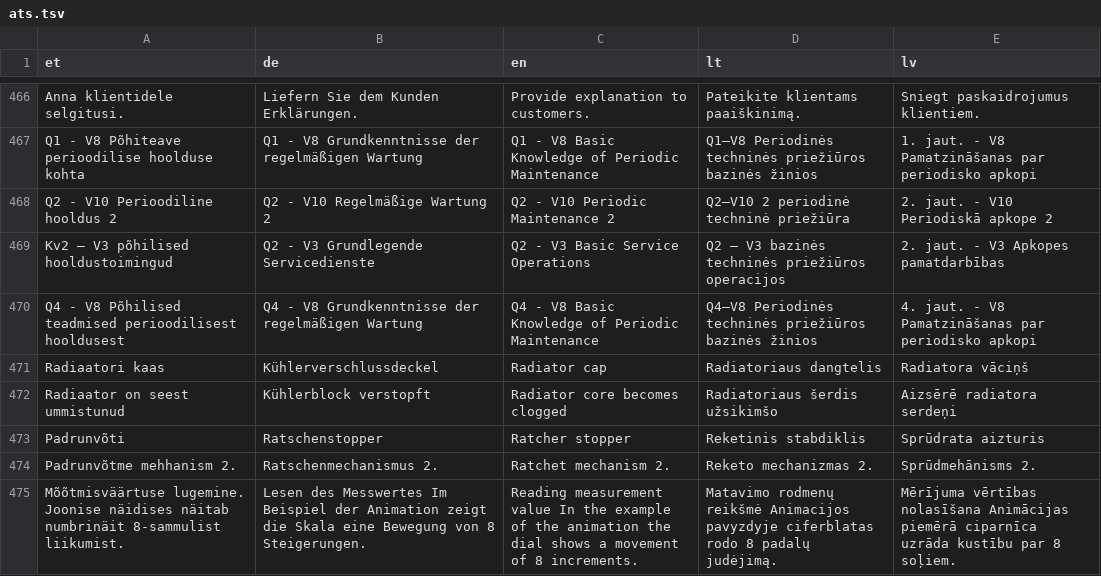
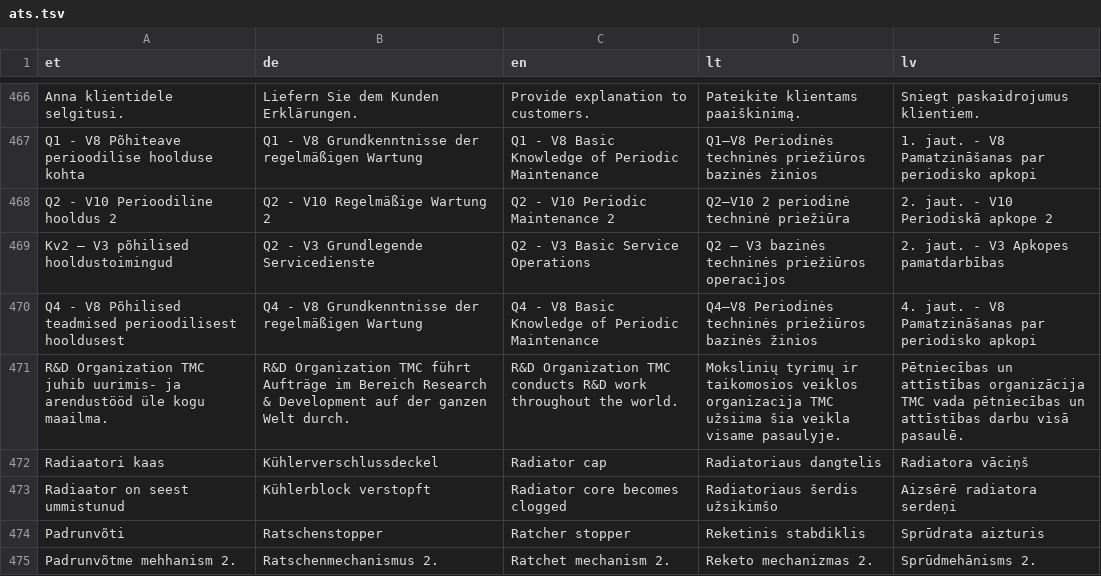
Before and after one commit to tilde-nlp/terminology_translation, a TSV file: data/ats.tsv, drawn as a sheet; only a part is shown, gaps mark what is left out; the shorter side is filled out with more unchanged rows; the diff names each change by its address in the sheet, - before the commit and + after, or states it on an @@ line.

Commit message:
fixing bug in data due to copying from excel

```diff
--- a/data/ats.tsv
+++ b/data/ats.tsv
+row 471: R&D Organization TMC juhib uurimis- ja arendustööd üle kogu maailma. | R&D Organization TMC führt Aufträge im Bereich Research & Development auf der ganzen Welt durch. | R&D Organization TMC conducts R&D work throughout the world. | Mokslinių tyrimų ir taikomosios veiklos organizacija TMC užsiima šia veikla visame pasaulyje. | Pētniecības un attīstības organizācija TMC vada pētniecības un attīstības darbu visā pasaulē.
```
Also changed, not shown: 4 other files.
